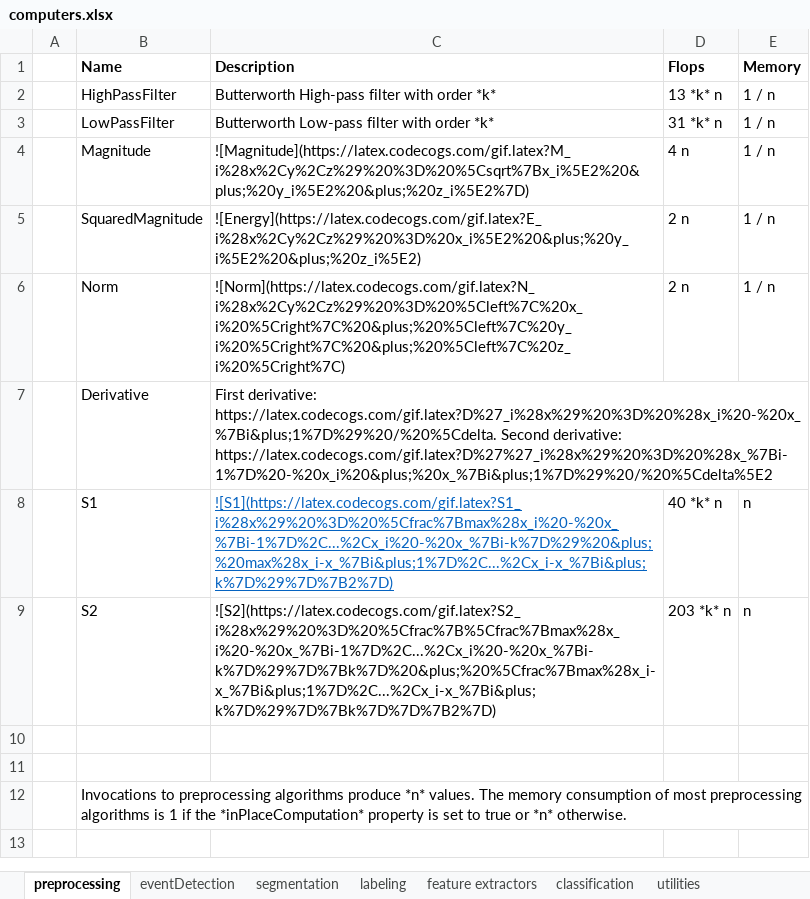
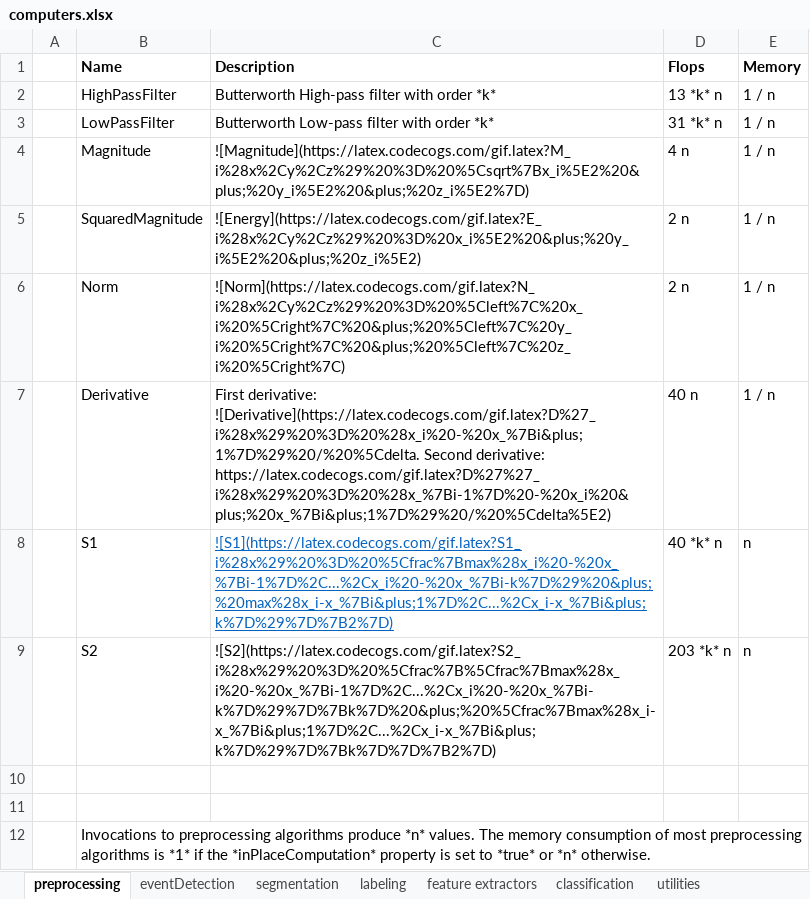
Before and after one commit to avenix/WDK, an Excel workbook: doc/computers.xlsx, sheet preprocessing, drawn as a sheet; values as stored, in another font and other column widths than the file's, no borders; the diff names each change by its address in the sheet, - before the commit and + after, or states it on an @@ line.

Commit message:
documentation fixed bugs in derivative

```diff
--- a/doc/computers.xlsx (sheet preprocessing)
+++ b/doc/computers.xlsx (sheet preprocessing)
-C7 (Description): First derivative: https://latex.codecogs.com/gif.latex?D%27_i%28x%29%20%3D%20%28x_i%20-%20x_%7Bi&plus;1%7D%29%20/%20%5Cdelta. Second derivative: https://latex.codecogs.com/gif.latex?D%27%27_i%28x%29%20%3D%20%28x_%7Bi-1%7D%20-%20x_i%20&plus;%20x_%7Bi&plus;1%7D%29%20/%20%5Cdelta%5E2
+C7 (Description): First derivative: ![Derivative](https://latex.codecogs.com/gif.latex?D%27_i%28x%29%20%3D%20%28x_i%20-%20x_%7Bi&plus;1%7D%29%20/%20%5Cdelta. Second derivative: https://latex.codecogs.com/gif.latex?D%27%27_i%28x%29%20%3D%20%28x_%7Bi-1%7D%20-%20x_i%20&plus;%20x_%7Bi&plus;1%7D%29%20/%20%5Cdelta%5E2)
-D7 (Flops): (empty)
+D7 (Flops): 40 n
-E7 (Memory): (empty)
+E7 (Memory): 1 / n
-B12 (Name): …algorithms is 1 if the *inPlaceComputation* property is set to true or *n*…
+B12 (Name): …algorithms is *1* if the *inPlaceComputation* property is set to *true* or *n*…
```
Also changed, not shown: 8 other files.
